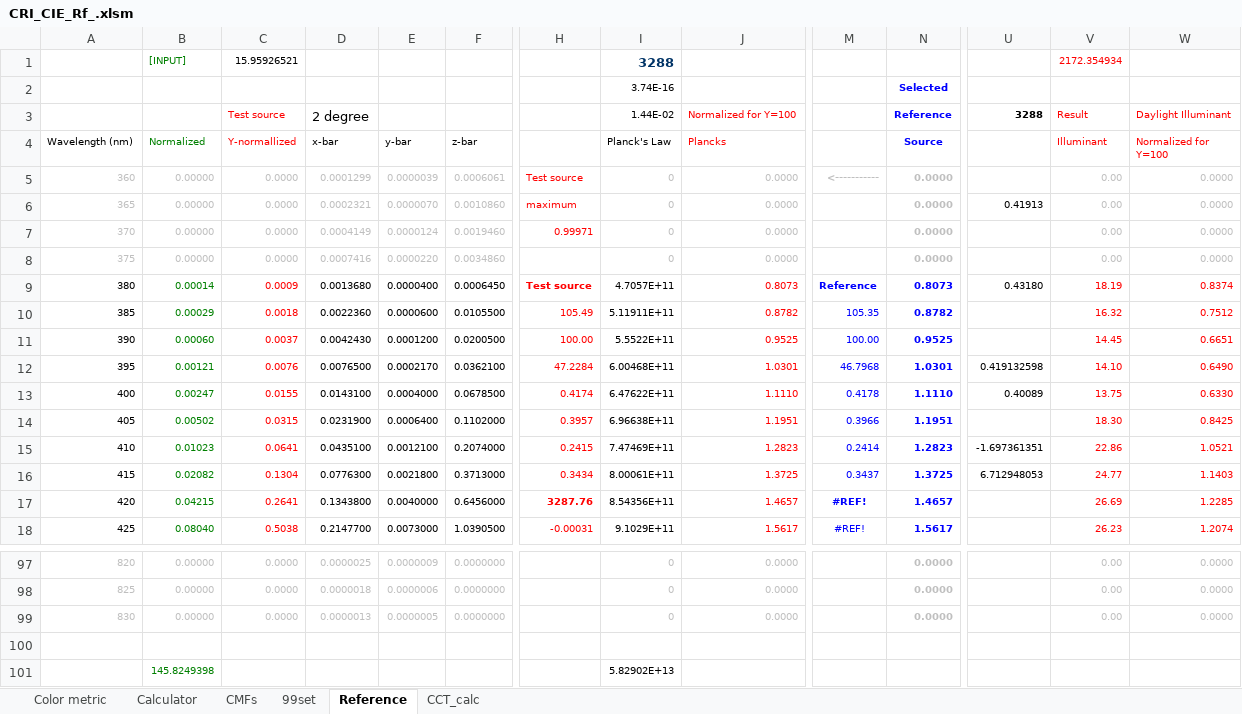
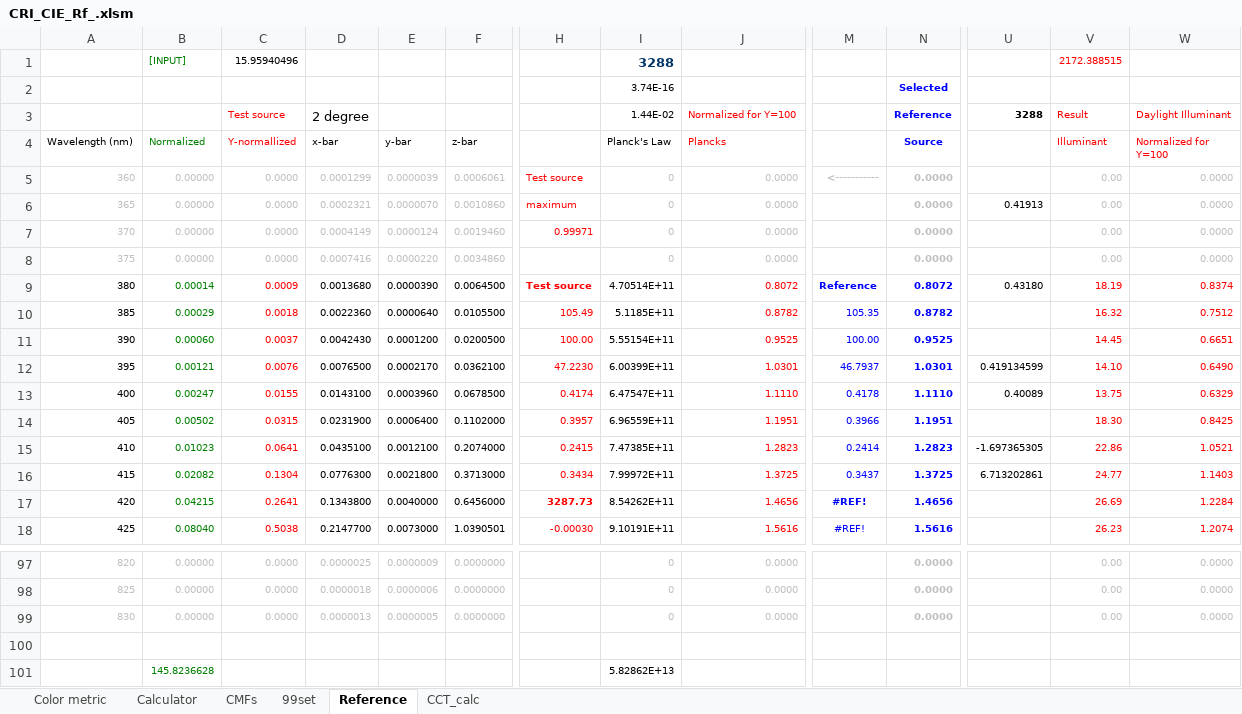
Before and after one commit to ksmet1977/CRI_CIE_Rf_2017, an Excel workbook: CRI_CIE_Rf_.xlsm, sheet Reference, drawn as a sheet; only a part is shown, gaps mark what is left out; values as stored, in another font and other column widths than the file's, no borders; removed rows and columns are numbered as before the commit, all else as after; rows hold the shown columns only; the diff covers the shown part only; the diff names each change by its address in the sheet, - before the commit and + after, or states it on an @@ line.

```diff
--- a/CRI_CIE_Rf_.xlsm (sheet Reference)
+++ b/CRI_CIE_Rf_.xlsm (sheet Reference)
-C1 (Y-normallized): 15.95926521
+C1 (Y-normallized): 15.95940496
-V1 (Illuminant): 2172.354934
+V1 (Illuminant): 2172.388515
-E9 (y-bar): 0.0000400
+E9 (y-bar): 0.0000390
-F9 (z-bar): 0.0006450
+F9 (z-bar): 0.0064500
-I9 (Planck's Law): 4.7057E+11
+I9 (Planck's Law): 4.70514E+11
-J9 (Plancks): 0.8073
+J9 (Plancks): 0.8072
-N9 (Source): 0.8073
+N9 (Source): 0.8072
-E10 (y-bar): 0.0000600
+E10 (y-bar): 0.0000640
-I10 (Planck's Law): 5.11911E+11
+I10 (Planck's Law): 5.1185E+11
-I11 (Planck's Law): 5.5522E+11
+I11 (Planck's Law): 5.55154E+11
-H12: 47.2284
+H12: 47.2230
-I12 (Planck's Law): 6.00468E+11
+I12 (Planck's Law): 6.00399E+11
-M12: 46.7968
+M12: 46.7937
-U12: 0.419132598
+U12: 0.419134599
-E13 (y-bar): 0.0004000
+E13 (y-bar): 0.0003960
-I13 (Planck's Law): 6.47622E+11
+I13 (Planck's Law): 6.47547E+11
-W13 (Normalized for Y=100): 0.6330
+W13 (Normalized for Y=100): 0.6329
-I14 (Planck's Law): 6.96638E+11
+I14 (Planck's Law): 6.96559E+11
-I15 (Planck's Law): 7.47469E+11
+I15 (Planck's Law): 7.47385E+11
-U15: -1.697361351
+U15: -1.697365305
-I16 (Planck's Law): 8.00061E+11
+I16 (Planck's Law): 7.99972E+11
-U16: 6.712948053
+U16: 6.713202861
-H17: 3287.76
+H17: 3287.73
-I17 (Planck's Law): 8.54356E+11
+I17 (Planck's Law): 8.54262E+11
-J17 (Plancks): 1.4657
+J17 (Plancks): 1.4656
-N17 (Source): 1.4657
+N17 (Source): 1.4656
-W17 (Normalized for Y=100): 1.2285
+W17 (Normalized for Y=100): 1.2284
-F18 (z-bar): 1.0390500
+F18 (z-bar): 1.0390501
-H18: -0.00031
+H18: -0.00030
-I18 (Planck's Law): 9.1029E+11
+I18 (Planck's Law): 9.10191E+11
-J18 (Plancks): 1.5617
+J18 (Plancks): 1.5616
-N18 (Source): 1.5617
+N18 (Source): 1.5616
-row 101:  | 145.8249398 |  |  |  |  |  | 5.82902E+13
+row 101:  | 145.8236628 |  |  |  |  |  | 5.82862E+13
```
Also changed, not shown: 241 edited cells elsewhere in this sheet, sheet Calculator, sheet CMFs, sheet CCT_calc, sheet Color metric, charts or pictures.
